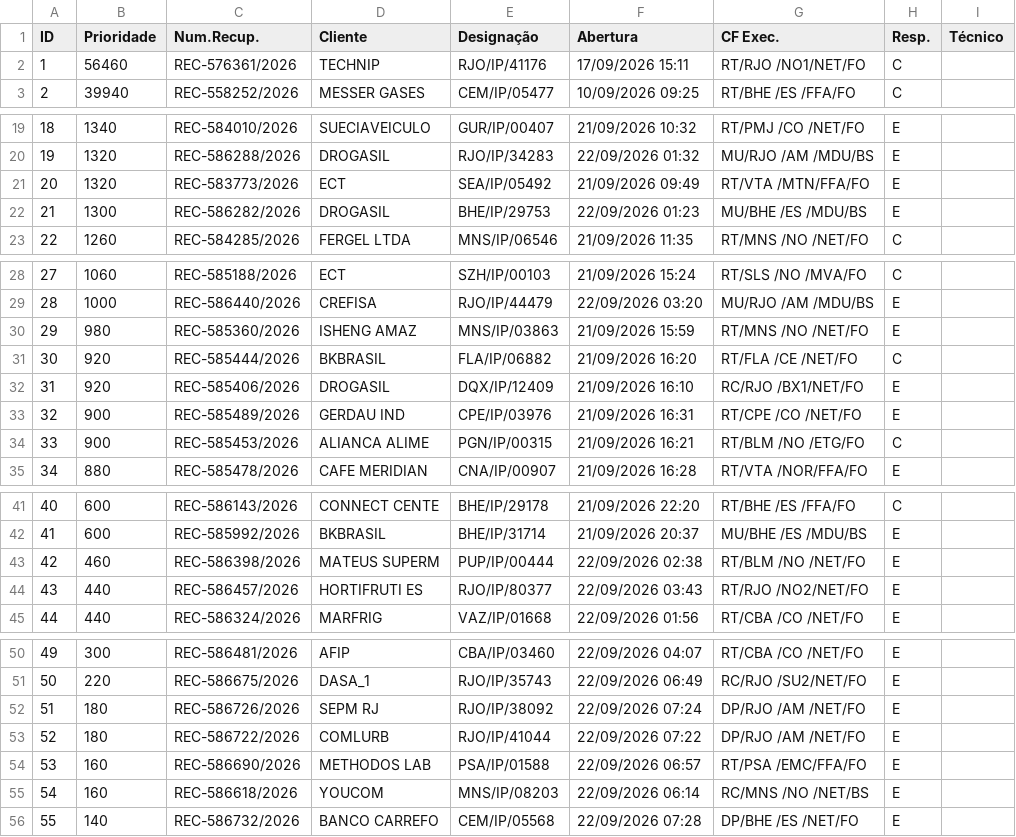
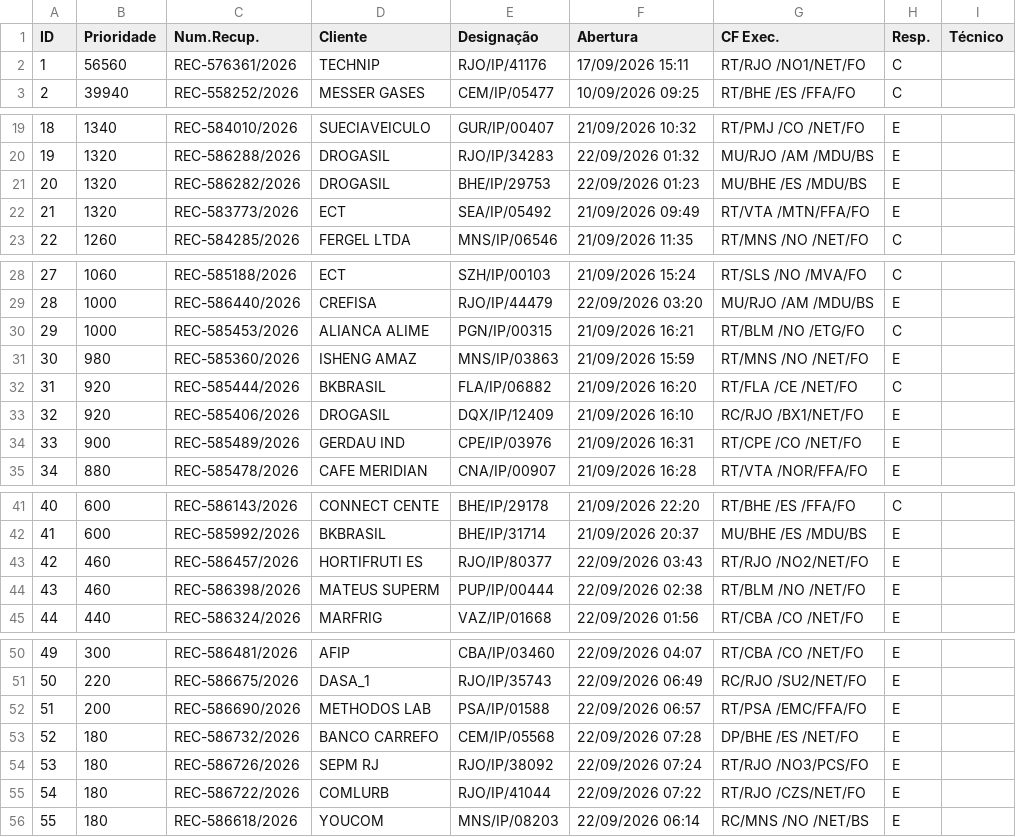
Before and after one commit to cpralonrj-pralon/embratel-sir, a CSV file: dados_rec.csv, drawn as a sheet; only a part is shown, gaps mark what is left out; removed rows and columns are numbered as before the commit, all else as after; the diff covers the shown part only; the diff names each change by its address in the sheet, - before the commit and + after, or states it on an @@ line.

```diff
--- a/dados_rec.csv
+++ b/dados_rec.csv
-B2 (Prioridade): 56460
+B2 (Prioridade): 56560
+row 21: 20 | 1320 | REC-586282/2026 | DROGASIL | BHE/IP/29753 | 22/09/2026 01:23 | MU/BHE /ES /MDU/BS | E
@@ column A (ID) renumbered between rows 22 and 56 @@
-row 22: 21 | 1300 | REC-586282/2026 | DROGASIL | BHE/IP/29753 | 22/09/2026 01:23 | MU/BHE /ES /MDU/BS | E
+row 30: 29 | 1000 | REC-585453/2026 | ALIANCA ALIME | PGN/IP/00315 | 21/09/2026 16:21 | RT/BLM /NO /ETG/FO | C
-row 34: 33 | 900 | REC-585453/2026 | ALIANCA ALIME | PGN/IP/00315 | 21/09/2026 16:21 | RT/BLM /NO /ETG/FO | C
+row 43: 42 | 460 | REC-586457/2026 | HORTIFRUTI ES | RJO/IP/80377 | 22/09/2026 03:43 | RT/RJO /NO2/NET/FO | E
-row 44: 43 | 440 | REC-586457/2026 | HORTIFRUTI ES | RJO/IP/80377 | 22/09/2026 03:43 | RT/RJO /NO2/NET/FO | E
+row 52: 51 | 200 | REC-586690/2026 | METHODOS LAB | PSA/IP/01588 | 22/09/2026 06:57 | RT/PSA /EMC/FFA/FO | E
+row 53: 52 | 180 | REC-586732/2026 | BANCO CARREFO | CEM/IP/05568 | 22/09/2026 07:28 | DP/BHE /ES /NET/FO | E
-G54 (CF Exec.): DP/RJO /AM /NET/FO
+G54 (CF Exec.): RT/RJO /NO3/PCS/FO
-G55 (CF Exec.): DP/RJO /AM /NET/FO
+G55 (CF Exec.): RT/RJO /CZS/NET/FO
-row 54: 53 | 160 | REC-586690/2026 | METHODOS LAB | PSA/IP/01588 | 22/09/2026 06:57 | RT/PSA /EMC/FFA/FO | E
-B56 (Prioridade): 160
+B56 (Prioridade): 180
-row 56: 55 | 140 | REC-586732/2026 | BANCO CARREFO | CEM/IP/05568 | 22/09/2026 07:28 | DP/BHE /ES /NET/FO | E
```
Also changed, not shown: 1 edited cell elsewhere in this file, dados_ral.csv, dados_ral_enriched.csv, 2 other files.
